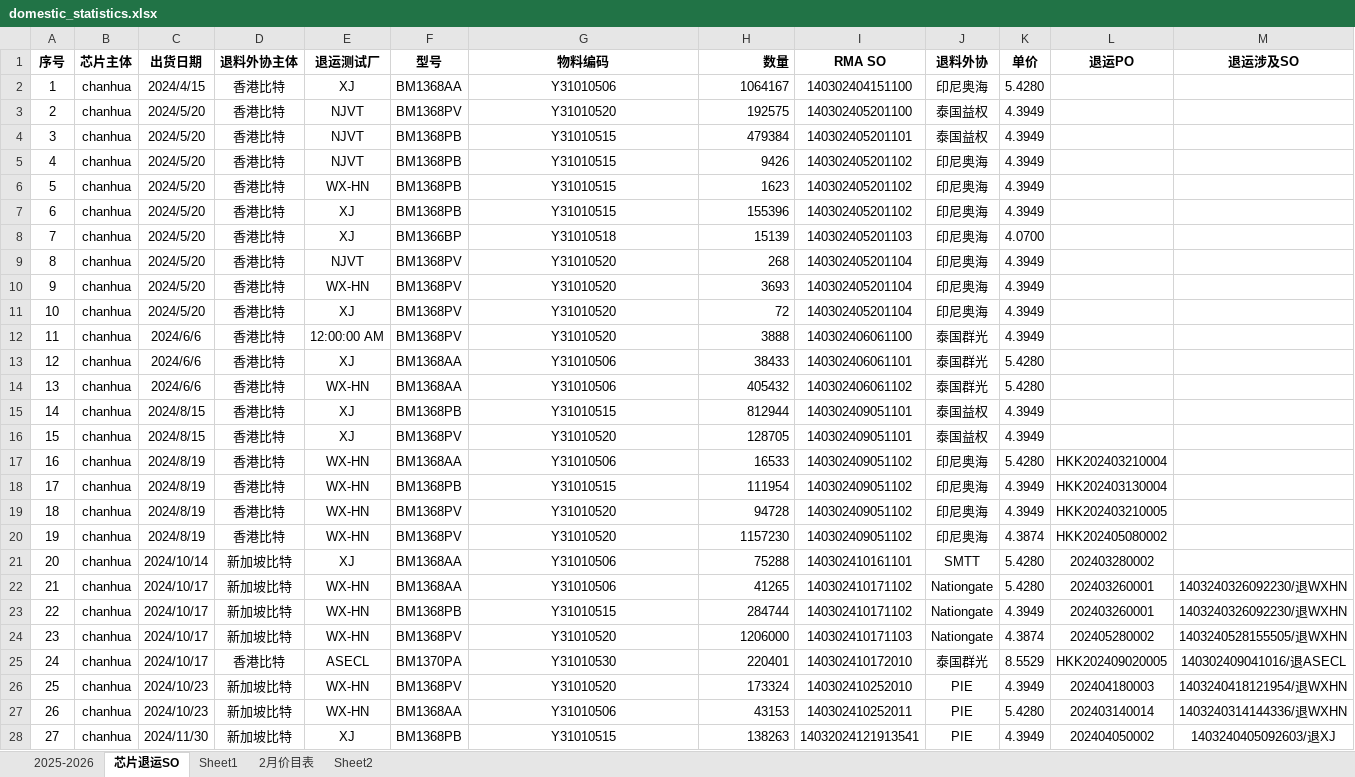
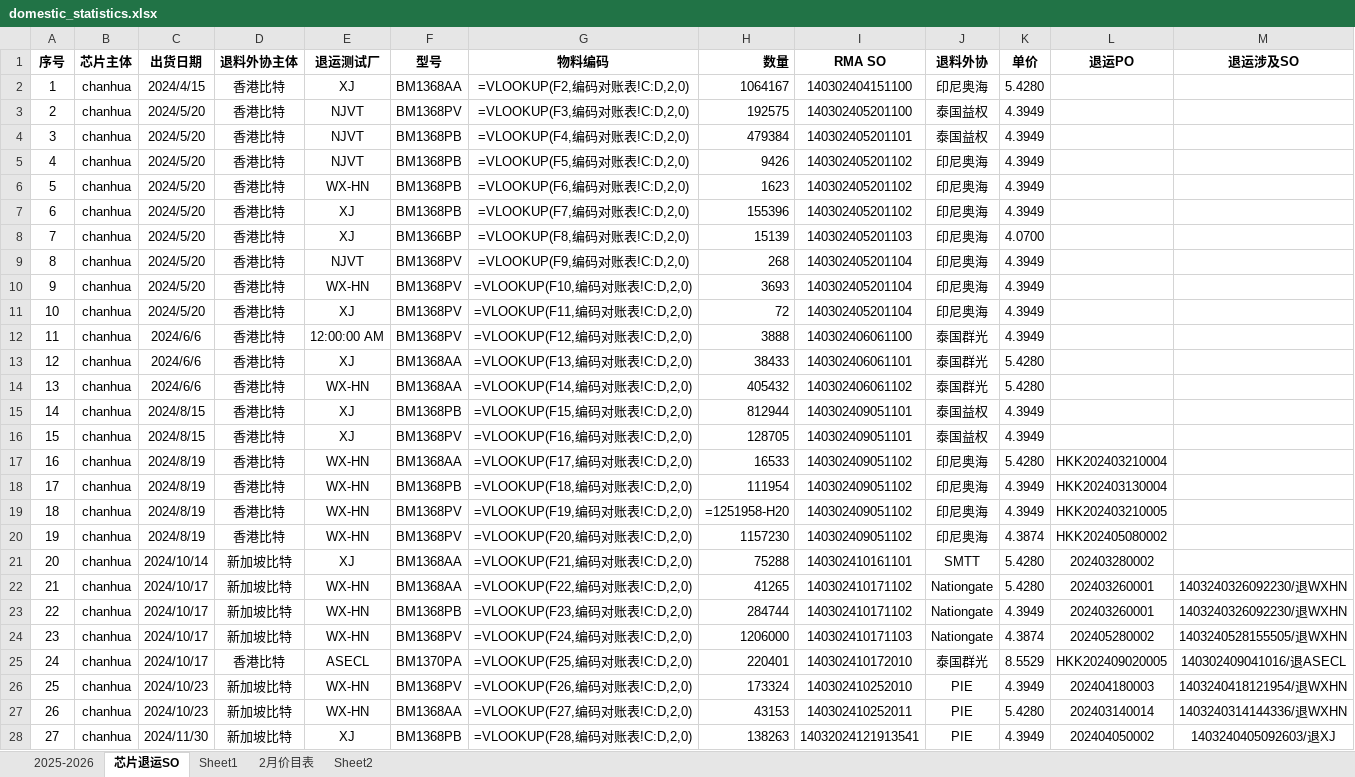
Before and after one commit to hychychyc2/gyl, an Excel workbook: data/statistics/domestic_statistics.xlsx, sheet 芯片退运SO, drawn as a sheet; only a part is shown; values as stored, in another font and other column widths than the file's, no borders; formulas without a stored value are shown as written; the diff covers the shown part only; the diff names each change by its address in the sheet, - before the commit and + after, or states it on an @@ line.

```diff
--- a/data/statistics/domestic_statistics.xlsx (sheet 芯片退运SO)
+++ b/data/statistics/domestic_statistics.xlsx (sheet 芯片退运SO)
-G2 (物料编码): Y31010506
+G2 (物料编码): =VLOOKUP(F2,编码对账表!C:D,2,0)
-G3 (物料编码): Y31010520
+G3 (物料编码): =VLOOKUP(F3,编码对账表!C:D,2,0)
-G4 (物料编码): Y31010515
+G4 (物料编码): =VLOOKUP(F4,编码对账表!C:D,2,0)
-G5 (物料编码): Y31010515
+G5 (物料编码): =VLOOKUP(F5,编码对账表!C:D,2,0)
-G6 (物料编码): Y31010515
+G6 (物料编码): =VLOOKUP(F6,编码对账表!C:D,2,0)
-G7 (物料编码): Y31010515
+G7 (物料编码): =VLOOKUP(F7,编码对账表!C:D,2,0)
-G8 (物料编码): Y31010518
+G8 (物料编码): =VLOOKUP(F8,编码对账表!C:D,2,0)
-G9 (物料编码): Y31010520
+G9 (物料编码): =VLOOKUP(F9,编码对账表!C:D,2,0)
-G10 (物料编码): Y31010520
+G10 (物料编码): =VLOOKUP(F10,编码对账表!C:D,2,0)
-G11 (物料编码): Y31010520
+G11 (物料编码): =VLOOKUP(F11,编码对账表!C:D,2,0)
-G12 (物料编码): Y31010520
+G12 (物料编码): =VLOOKUP(F12,编码对账表!C:D,2,0)
-G13 (物料编码): Y31010506
+G13 (物料编码): =VLOOKUP(F13,编码对账表!C:D,2,0)
-G14 (物料编码): Y31010506
+G14 (物料编码): =VLOOKUP(F14,编码对账表!C:D,2,0)
-G15 (物料编码): Y31010515
+G15 (物料编码): =VLOOKUP(F15,编码对账表!C:D,2,0)
-G16 (物料编码): Y31010520
+G16 (物料编码): =VLOOKUP(F16,编码对账表!C:D,2,0)
-G17 (物料编码): Y31010506
+G17 (物料编码): =VLOOKUP(F17,编码对账表!C:D,2,0)
-G18 (物料编码): Y31010515
+G18 (物料编码): =VLOOKUP(F18,编码对账表!C:D,2,0)
-G19 (物料编码): Y31010520
+G19 (物料编码): =VLOOKUP(F19,编码对账表!C:D,2,0)
-H19 (数量): 94728
+H19 (数量): =1251958-H20
-G20 (物料编码): Y31010520
+G20 (物料编码): =VLOOKUP(F20,编码对账表!C:D,2,0)
-G21 (物料编码): Y31010506
+G21 (物料编码): =VLOOKUP(F21,编码对账表!C:D,2,0)
-G22 (物料编码): Y31010506
+G22 (物料编码): =VLOOKUP(F22,编码对账表!C:D,2,0)
-G23 (物料编码): Y31010515
+G23 (物料编码): =VLOOKUP(F23,编码对账表!C:D,2,0)
-G24 (物料编码): Y31010520
+G24 (物料编码): =VLOOKUP(F24,编码对账表!C:D,2,0)
-G25 (物料编码): Y31010530
+G25 (物料编码): =VLOOKUP(F25,编码对账表!C:D,2,0)
-G26 (物料编码): Y31010520
+G26 (物料编码): =VLOOKUP(F26,编码对账表!C:D,2,0)
-G27 (物料编码): Y31010506
+G27 (物料编码): =VLOOKUP(F27,编码对账表!C:D,2,0)
-G28 (物料编码): Y31010515
+G28 (物料编码): =VLOOKUP(F28,编码对账表!C:D,2,0)
```
Also changed, not shown: 22 edited cells elsewhere in this sheet, sheet 2025-2026.
